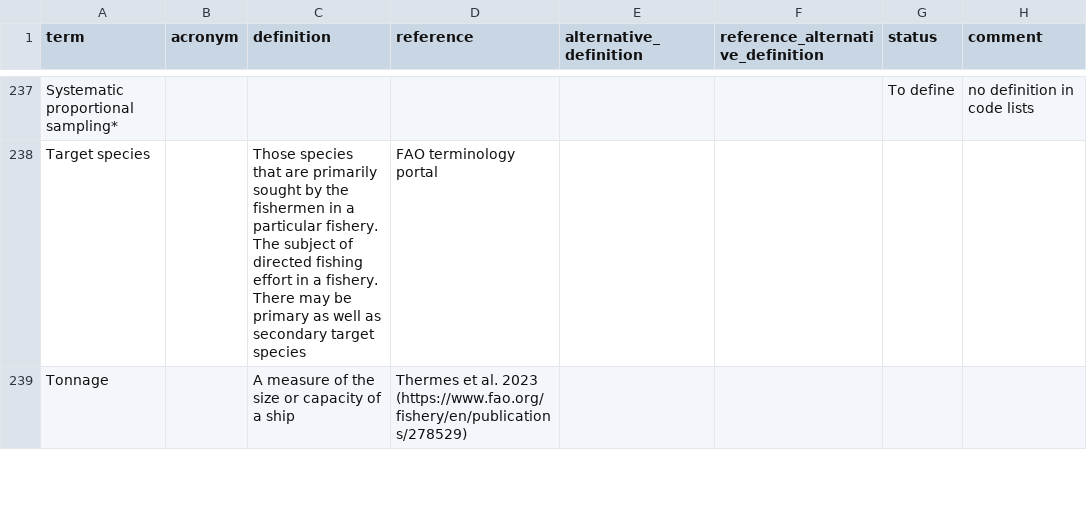
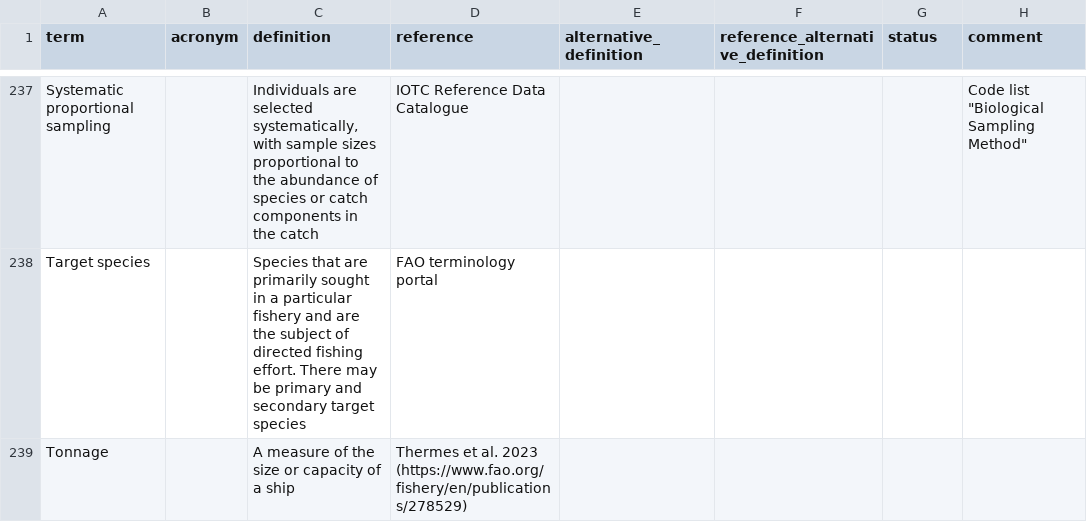
Before and after one commit to iotc-secretariat/iotc-glossaries, a CSV file: inputs/glossary.csv, drawn as a sheet; only a part is shown, gaps mark what is left out; the diff covers the shown part only; the diff names each change by its address in the sheet, - before the commit and + after, or states it on an @@ line.

Commit message:
Progress on the data-component glossary

```diff
--- a/inputs/glossary.csv
+++ b/inputs/glossary.csv
-A237 (term): Systematic proportional sampling*
+A237 (term): Systematic proportional sampling
-C237 (definition): (empty)
+C237 (definition): Individuals are selected systematically, with sample sizes proportional to the abundance of species or catch components in the catch
-D237 (reference): (empty)
+D237 (reference): IOTC Reference Data Catalogue
-G237 (status): To define
+G237 (status): (empty)
-H237 (comment): no definition in code lists
+H237 (comment): Code list "Biological Sampling Method"
-C238 (definition): Those species that are primarily sought by the fishermen in a particular fishery. The subject of directed fishing effort in a fishery. There may be primary as well as secondary target…
+C238 (definition): Species that are primarily sought in a particular fishery and are the subject of directed fishing effort. There may be primary and secondary target…
```
Also changed, not shown: 1 added row, 1 removed row and 103 edited cells elsewhere in this file.
